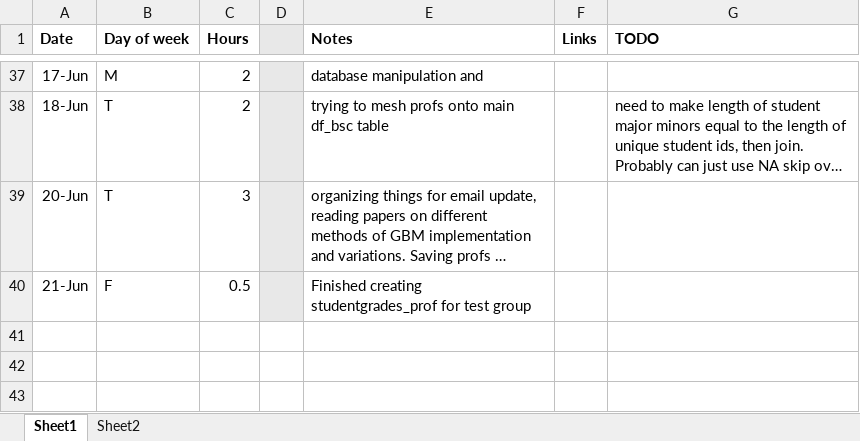
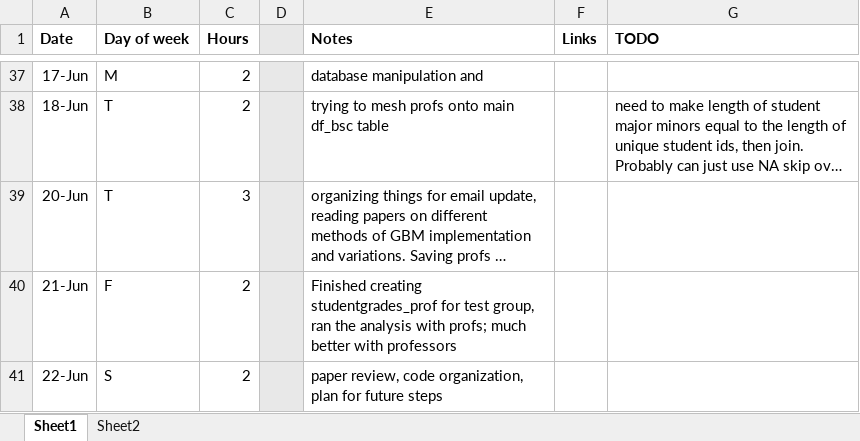
Before and after one commit to RossCoop/UBCO-Grade-Prediction, an Excel workbook: Summer 2024 Working Hours.xlsx, sheet Sheet1, drawn as a sheet; only a part is shown, gaps mark what is left out; long unchanged cells end in …; values as stored, in another font and other column widths than the file's, no borders; the diff names each change by its address in the sheet, - before the commit and + after, or states it on an @@ line.

Commit message:
code organization

```diff
--- a/Summer 2024 Working Hours.xlsx (sheet Sheet1)
+++ b/Summer 2024 Working Hours.xlsx (sheet Sheet1)
-C40 (Hours): 0.5
+C40 (Hours): 2
-E40 (Notes): …for test group
+E40 (Notes): …for test group, ran the analysis with profs; much better with professors
+row 41: 22-Jun | S | 2 |  | paper review, code organization, plan for future steps
```
Also changed, not shown: 1 other file.
